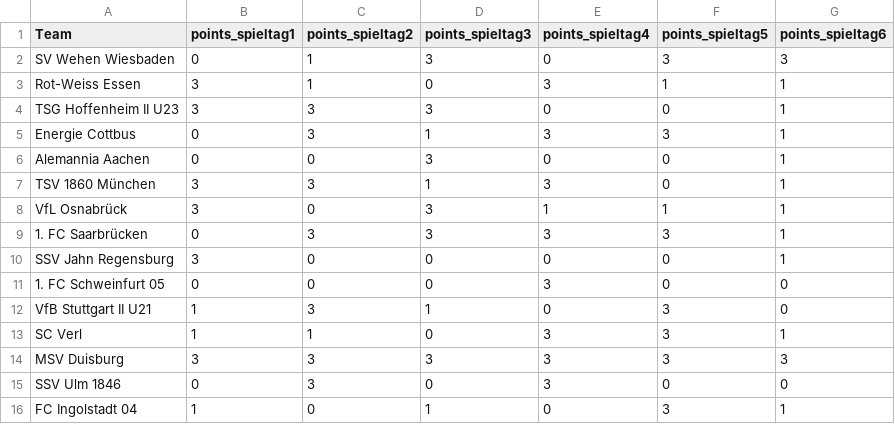
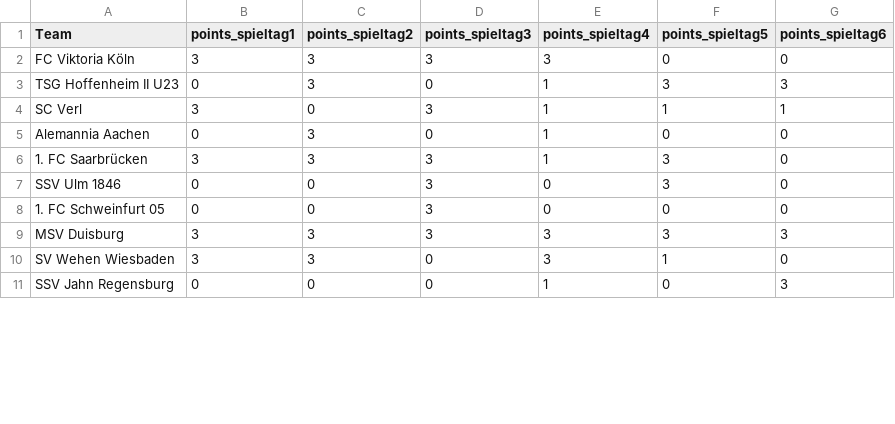
Before and after one commit to john-mark-s/dritte-liga-table-of-justice, a CSV file: data/soccerway/points_per_spieltag.csv, drawn as a sheet; only a part is shown; the diff covers the shown part only.

```diff
--- a/data/soccerway/points_per_spieltag.csv
+++ b/data/soccerway/points_per_spieltag.csv
@@ -1,16 +1,11 @@
 Team,points_spieltag1,points_spieltag2,points_spieltag3,points_spieltag4,points_spieltag5,points_spieltag6
-SV Wehen Wiesbaden,0,1,3,0,3,3
-Rot-Weiss Essen,3,1,0,3,1,1
-TSG Hoffenheim II U23,3,3,3,0,0,1
-Energie Cottbus,0,3,1,3,3,1
-Alemannia Aachen,0,0,3,0,0,1
-TSV 1860 München,3,3,1,3,0,1
-VfL Osnabrück,3,0,3,1,1,1
-1. FC Saarbrücken,0,3,3,3,3,1
-SSV Jahn Regensburg,3,0,0,0,0,1
-1. FC Schweinfurt 05,0,0,0,3,0,0
-VfB Stuttgart II U21,1,3,1,0,3,0
-SC Verl,1,1,0,3,3,1
+FC Viktoria Köln,3,3,3,3,0,0
+TSG Hoffenheim II U23,0,3,0,1,3,3
+SC Verl,3,0,3,1,1,1
+Alemannia Aachen,0,3,0,1,0,0
+1. FC Saarbrücken,3,3,3,1,3,0
+SSV Ulm 1846,0,0,3,0,3,0
+1. FC Schweinfurt 05,0,0,3,0,0,0
 MSV Duisburg,3,3,3,3,3,3
-SSV Ulm 1846,0,3,0,3,0,0
-FC Ingolstadt 04,1,0,1,0,3,1
+SV Wehen Wiesbaden,3,3,0,3,1,0
+SSV Jahn Regensburg,0,0,0,1,0,3
```
Also changed, not shown: 8 added rows, 3 removed rows and 6 edited cells elsewhere in this file, data/footystats/season_xg.csv, data/footystats/season_xp.csv, 6 other files.
